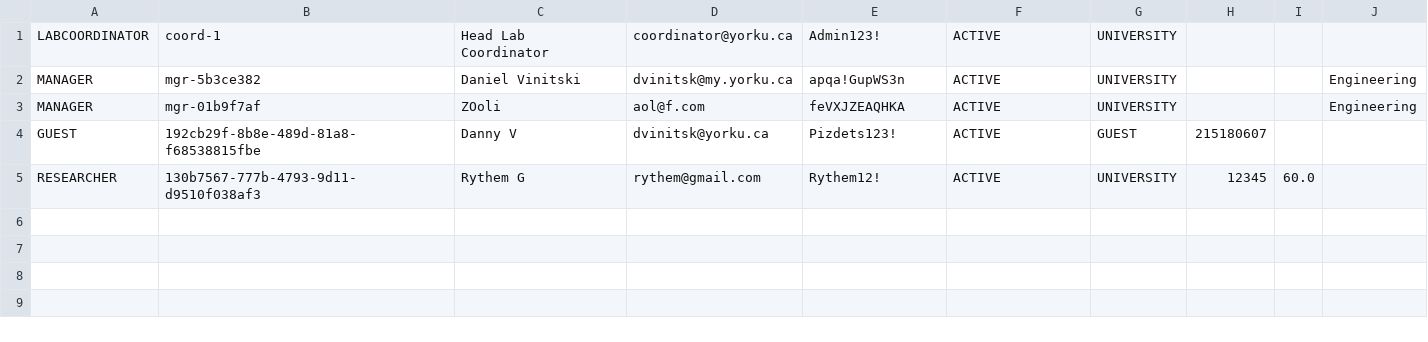
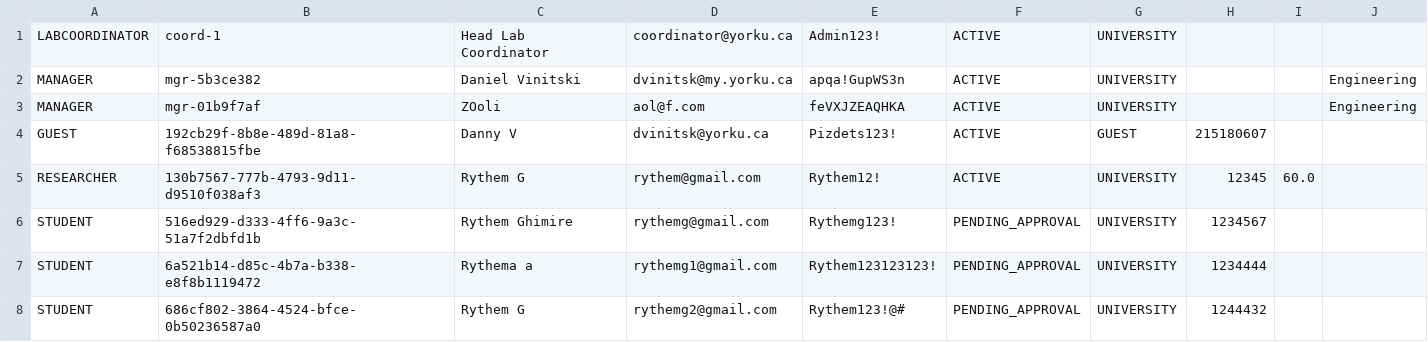
Before and after one commit to dvinitsk/EECS3311-LabReservation, a CSV file: data/users.csv, drawn as a sheet; the diff names each change by its address in the sheet, - before the commit and + after, or states it on an @@ line.

```diff
--- a/data/users.csv
+++ b/data/users.csv
+row 6: STUDENT | 516ed929-d333-4ff6-9a3c-51a7f2dbfd1b | Rythem Ghimire | rythemg@gmail.com | Rythemg123! | PENDING_APPROVAL | UNIVERSITY | 1234567
+row 7: STUDENT | 6a521b14-d85c-4b7a-b338-e8f8b1119472 | Rythema a | rythemg1@gmail.com | Rythem123123123! | PENDING_APPROVAL | UNIVERSITY | 1234444
+row 8: STUDENT | 686cf802-3864-4524-bfce-0b50236587a0 | Rythem G | rythemg2@gmail.com | Rythem123!@# | PENDING_APPROVAL | UNIVERSITY | 1244432
```
Also changed, not shown: 3 other files.
